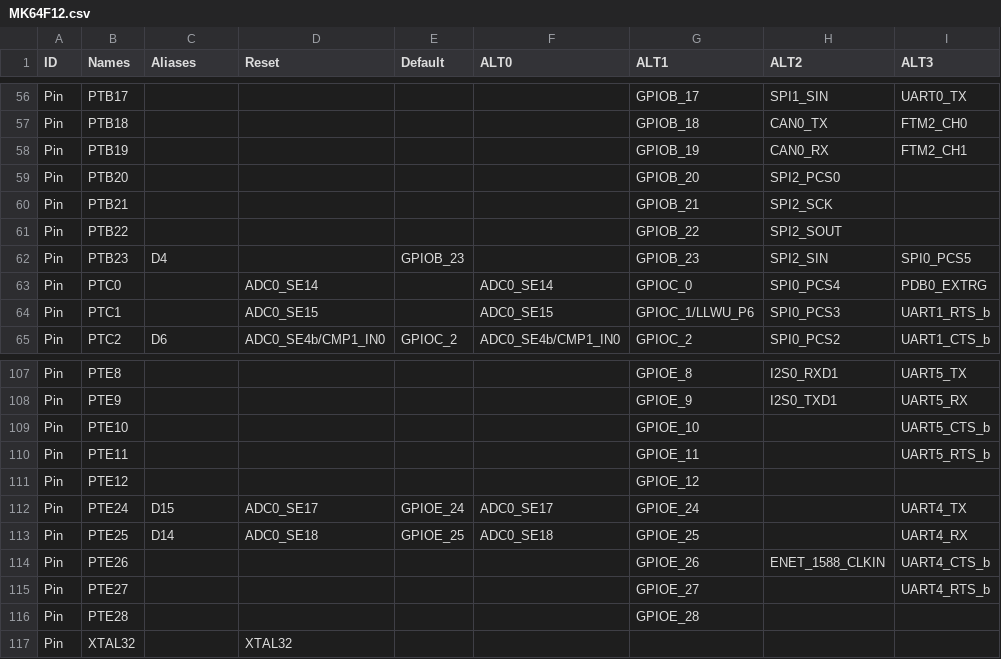
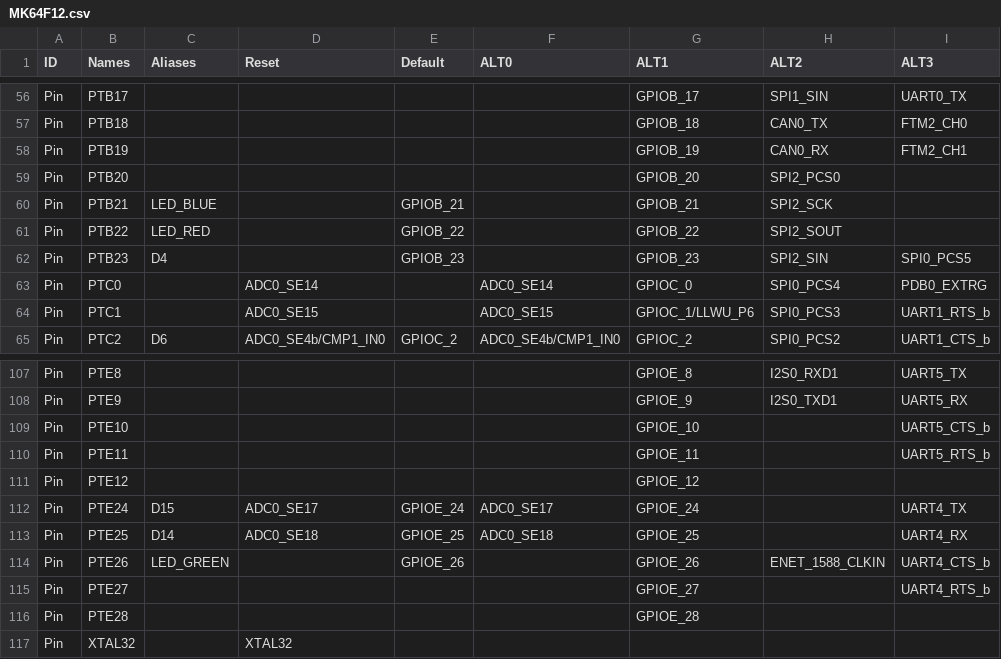
Before and after one commit to podonoghue/usbdm-eclipse-plugins, a CSV file: CreateCppStationeryByPin/MK64F12.csv, drawn as a sheet; only a part is shown, gaps mark what is left out; the diff names each change by its address in the sheet, - before the commit and + after, or states it on an @@ line.

```diff
--- a/CreateCppStationeryByPin/MK64F12.csv
+++ b/CreateCppStationeryByPin/MK64F12.csv
-C60 (Aliases): (empty)
+C60 (Aliases): LED_BLUE
-E60 (Default): (empty)
+E60 (Default): GPIOB_21
-C61 (Aliases): (empty)
+C61 (Aliases): LED_RED
-E61 (Default): (empty)
+E61 (Default): GPIOB_22
-C114 (Aliases): (empty)
+C114 (Aliases): LED_GREEN
-E114 (Default): (empty)
+E114 (Default): GPIOE_26
```
Also changed, not shown: CreateCppStationeryByPin/MK20D5.csv, CreateCppStationeryByPin/MK22F51212.csv, 5 other files.
